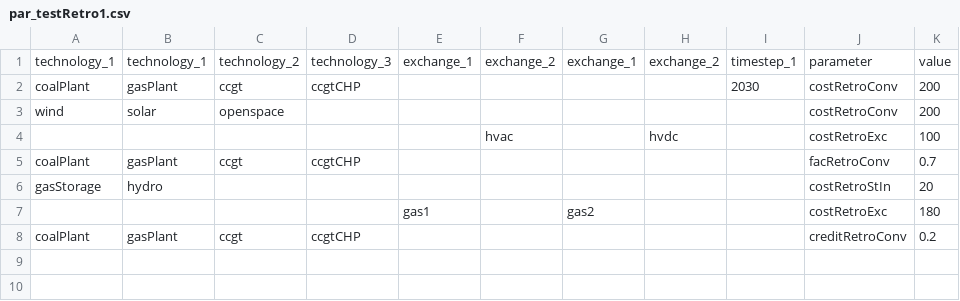
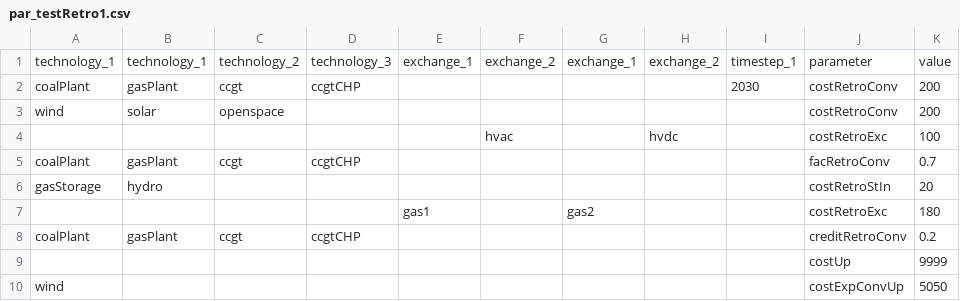
Before and after one commit to leonardgoeke/AnyMOD.jl, a CSV file: examples/demo/par_testRetro1.csv, drawn as a sheet.

Commit message:
moved cost part into creation of optimization model and added limiting constraints, updated to julia 1.5.3

```diff
--- a/examples/demo/par_testRetro1.csv
+++ b/examples/demo/par_testRetro1.csv
@@ -8 +8,3 @@ gasStorage,hydro,,,,,,,,costRetroStIn,20
 coalPlant,gasPlant,ccgt,ccgtCHP,,,,,,creditRetroConv,0.2
+,,,,,,,,,costUp,9999
+wind,,,,,,,,,costExpConvUp,5050
```
Also changed, not shown: examples/demo/par_emissions.csv, examples/demo/par_exchange_and_trade.csv, 7 other files.
